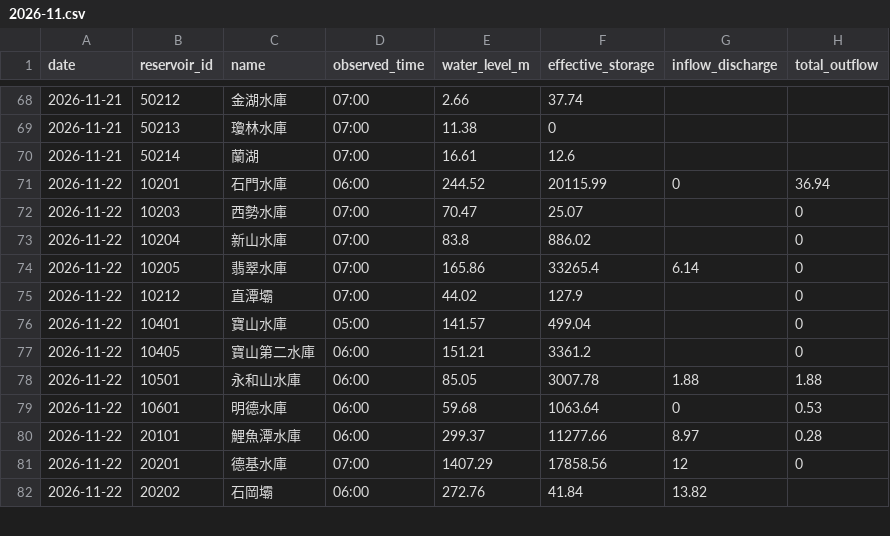
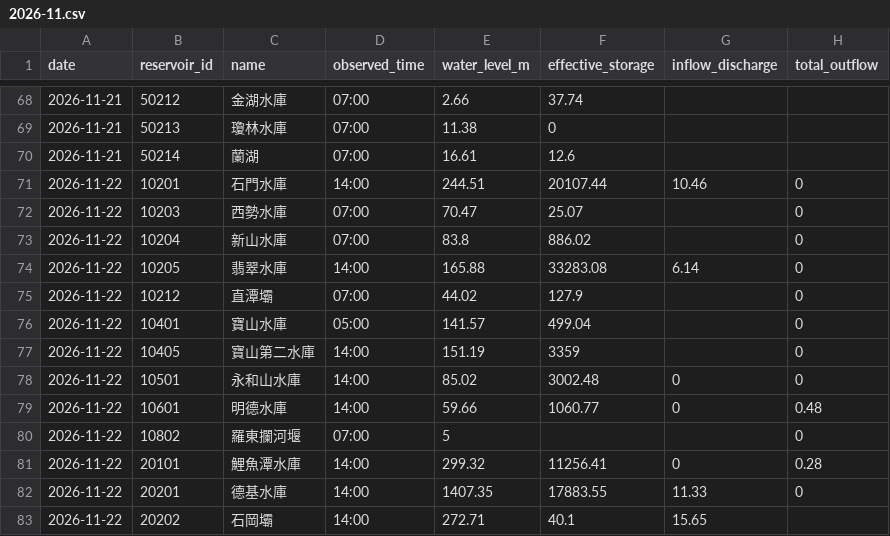
Before and after one commit to MouMouHsu/taiwan-reservoirs, a CSV file: data/realtime/2026-11.csv, drawn as a sheet; only a part is shown, gaps mark what is left out; the diff covers the shown part only.

```diff
--- a/data/realtime/2026-11.csv
+++ b/data/realtime/2026-11.csv
@@ -70,13 +70,14 @@ date,reservoir_id,name,observed_time,water_level_m,effective_storage,inflow_disc
 2026-11-21,50214,蘭湖,07:00,16.61,12.6,,
-2026-11-22,10201,石門水庫,06:00,244.52,20115.99,0,36.94
+2026-11-22,10201,石門水庫,14:00,244.51,20107.44,10.46,0
 2026-11-22,10203,西勢水庫,07:00,70.47,25.07,,0
 2026-11-22,10204,新山水庫,07:00,83.8,886.02,,0
-2026-11-22,10205,翡翠水庫,07:00,165.86,33265.4,6.14,0
+2026-11-22,10205,翡翠水庫,14:00,165.88,33283.08,6.14,0
 2026-11-22,10212,直潭壩,07:00,44.02,127.9,,0
 2026-11-22,10401,寶山水庫,05:00,141.57,499.04,,0
-2026-11-22,10405,寶山第二水庫,06:00,151.21,3361.2,,0
-2026-11-22,10501,永和山水庫,06:00,85.05,3007.78,1.88,1.88
-2026-11-22,10601,明德水庫,06:00,59.68,1063.64,0,0.53
-2026-11-22,20101,鯉魚潭水庫,06:00,299.37,11277.66,8.97,0.28
-2026-11-22,20201,德基水庫,07:00,1407.29,17858.56,12,0
-2026-11-22,20202,石岡壩,06:00,272.76,41.84,13.82,
+2026-11-22,10405,寶山第二水庫,14:00,151.19,3359,,0
+2026-11-22,10501,永和山水庫,14:00,85.02,3002.48,0,0
+2026-11-22,10601,明德水庫,14:00,59.66,1060.77,0,0.48
+2026-11-22,10802,羅東攔河堰,07:00,5,,,0
+2026-11-22,20101,鯉魚潭水庫,14:00,299.32,11256.41,0,0.28
+2026-11-22,20201,德基水庫,14:00,1407.35,17883.55,11.33,0
+2026-11-22,20202,石岡壩,14:00,272.71,40.1,15.65,
```
Also changed, not shown: 10 added rows and 29 edited cells elsewhere in this file, data/daily/2026-11.csv.
